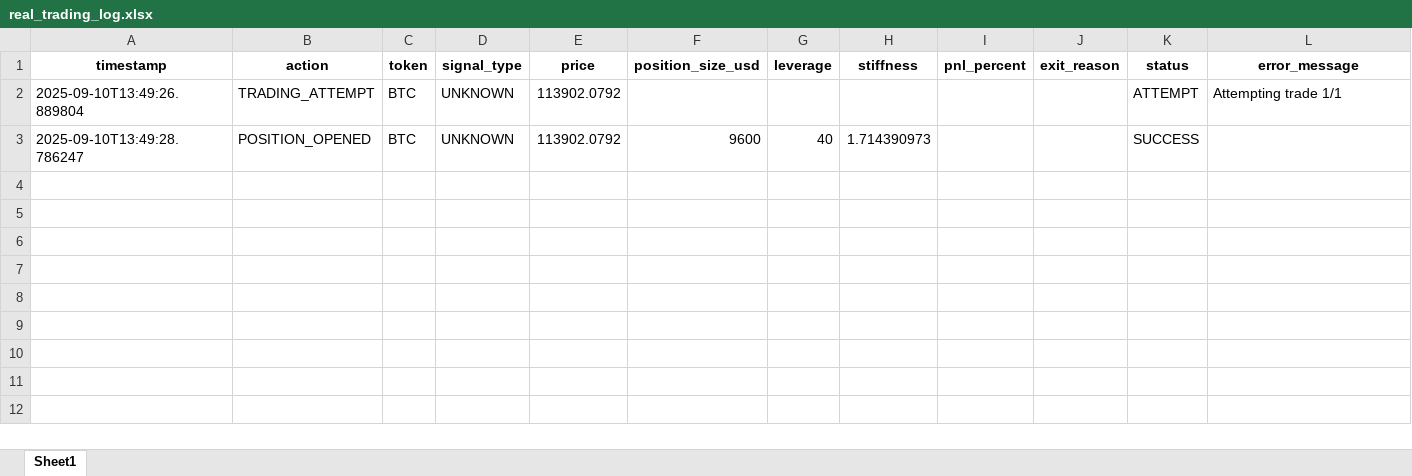
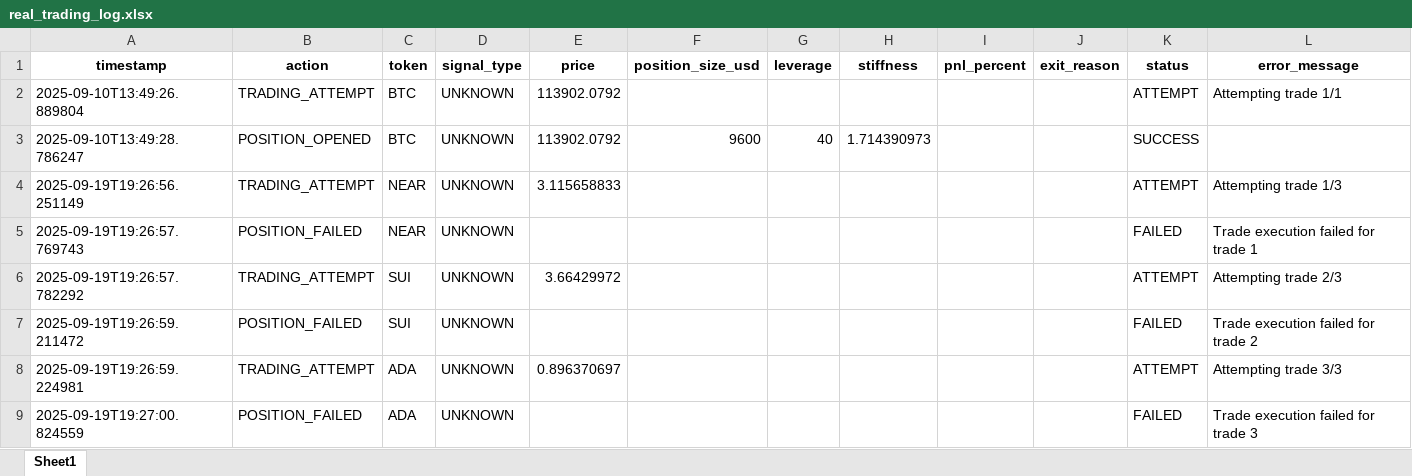
Before and after one commit to davidoguarin/Momentum-EMA_Differentials, an Excel workbook: results/real_trading_log.xlsx, sheet Sheet1, drawn as a sheet; values as stored, in another font and other column widths than the file's, no borders; the diff names each change by its address in the sheet, - before the commit and + after, or states it on an @@ line.

```diff
--- a/results/real_trading_log.xlsx (sheet Sheet1)
+++ b/results/real_trading_log.xlsx (sheet Sheet1)
+row 4: 2025-09-19T19:26:56.251149 | TRADING_ATTEMPT | NEAR | UNKNOWN | 3.115658833 |  |  |  |  |  | ATTEMPT | Attempting trade 1/3
+row 5: 2025-09-19T19:26:57.769743 | POSITION_FAILED | NEAR | UNKNOWN |  |  |  |  |  |  | FAILED | Trade execution failed for trade 1
+row 6: 2025-09-19T19:26:57.782292 | TRADING_ATTEMPT | SUI | UNKNOWN | 3.66429972 |  |  |  |  |  | ATTEMPT | Attempting trade 2/3
+row 7: 2025-09-19T19:26:59.211472 | POSITION_FAILED | SUI | UNKNOWN |  |  |  |  |  |  | FAILED | Trade execution failed for trade 2
+row 8: 2025-09-19T19:26:59.224981 | TRADING_ATTEMPT | ADA | UNKNOWN | 0.896370697 |  |  |  |  |  | ATTEMPT | Attempting trade 3/3
+row 9: 2025-09-19T19:27:00.824559 | POSITION_FAILED | ADA | UNKNOWN |  |  |  |  |  |  | FAILED | Trade execution failed for trade 3
```
Also changed, not shown: results/momentum_portfolio_simulation_latest.xlsx, 4 other files.
